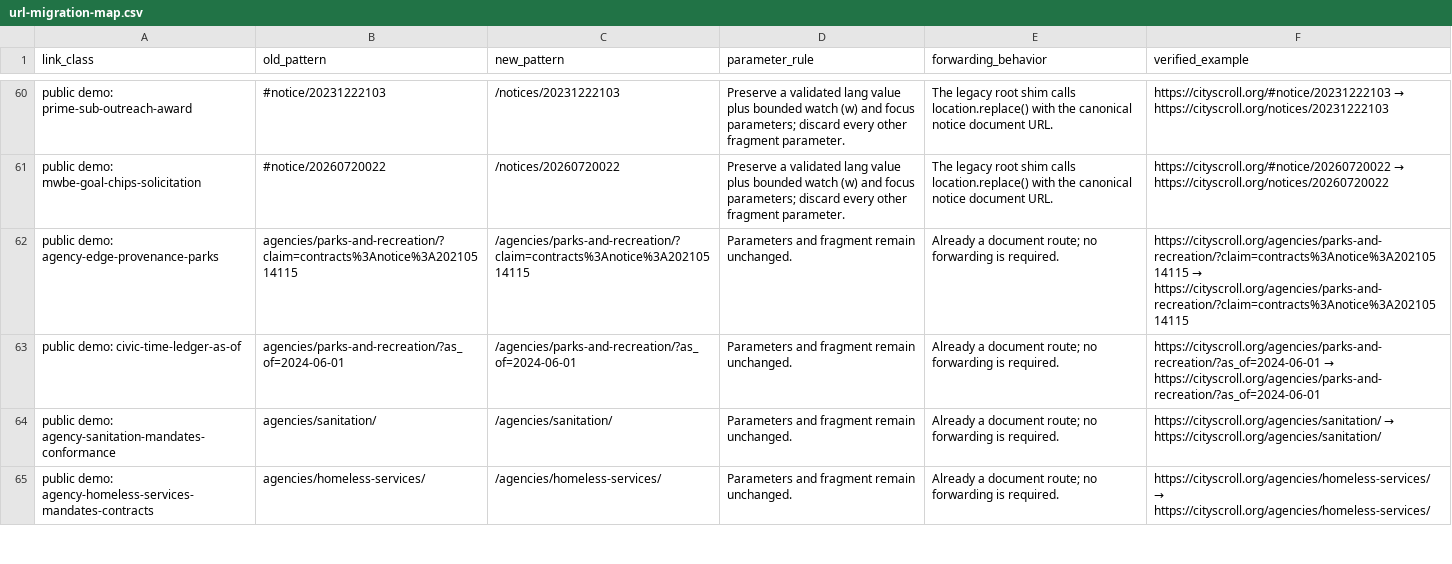
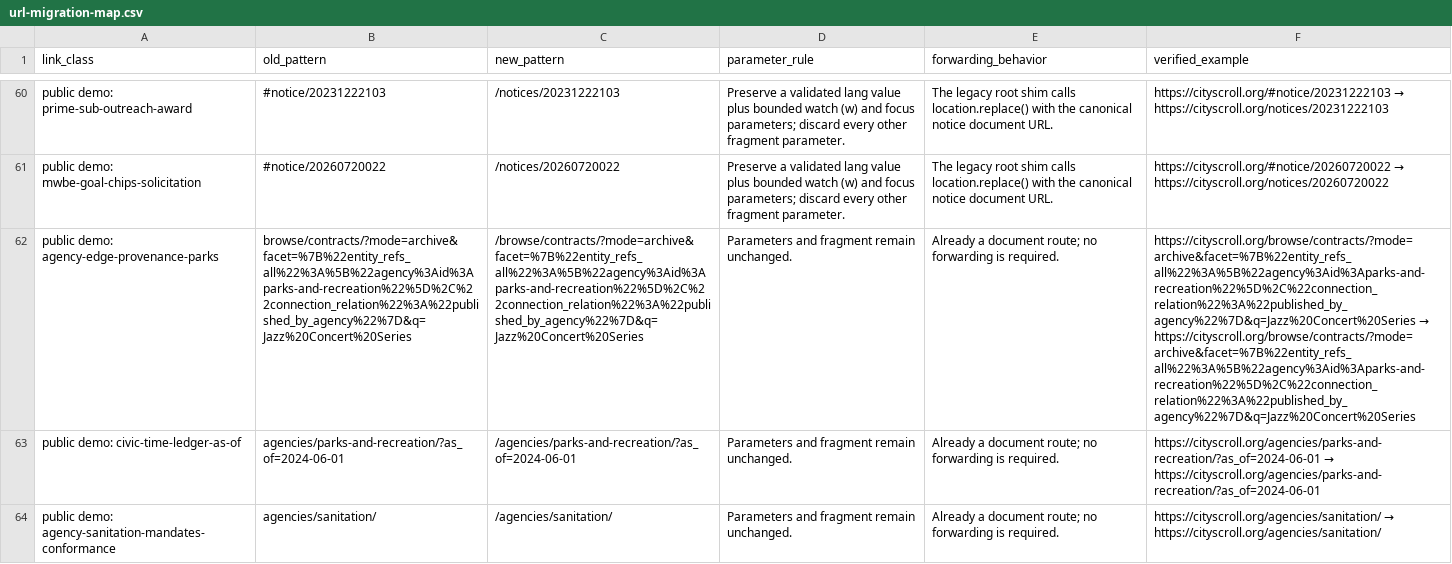
Before and after one commit to cityscroll/cityscroll-app, a CSV file: docs/url-migration-map.csv, drawn as a sheet; only a part is shown, gaps mark what is left out; the shorter side is filled out with more unchanged rows; the diff names each change by its address in the sheet, - before the commit and + after, or states it on an @@ line.

Commit message:
Align agency counts with Browse snapshots (#818)
* Align agency views with Browse snapshots

* Fix archived Parks demo route and wire budget

```diff
--- a/docs/url-migration-map.csv
+++ b/docs/url-migration-map.csv
-B62 (old_pattern): agencies/parks-and-recreation/?claim=contracts%3Anotice%3A20210514115
+B62 (old_pattern): browse/contracts/?mode=archive&facet=%7B%22entity_refs_all%22%3A%5B%22agency%3Aid%3Aparks-and-recreation%22%5D%2C%22connection_relation%22%3A%22published_by_agency%22%7D&q=Jazz%20Concert%20Series
-C62 (new_pattern): /agencies/parks-and-recreation/?claim=contracts%3Anotice%3A20210514115
+C62 (new_pattern): /browse/contracts/?mode=archive&facet=%7B%22entity_refs_all%22%3A%5B%22agency%3Aid%3Aparks-and-recreation%22%5D%2C%22connection_relation%22%3A%22published_by_agency%22%7D&q=Jazz%20Concert%20Series
@@ F62 (verified_example): https://cityscroll.org/agencies/parks-and-recreation/?claim=contracts%3Anotice%3A20210514115 → https://cityscroll.org/agencies/parks-and-recreation/?claim=contracts%3Anotice%3A20210514115 → https://cityscroll.org/browse/contracts/?mode=archive&facet=%7B%22entity_refs_all%22%3A%5B%22agency%3Aid%3Aparks-and-recreation%22%5D%2C%22connection_relation%22%3A%22published_by_agency%22%7D&q=Jazz%20Concert%20Series → https://cityscroll.org/browse/contracts/?mode=archive&facet=%7B%22entity_refs_all%22%3A%5B%22agency%3Aid%3Aparks-and-recreation%22%5D%2C%22connection_relation%22%3A%22published_by_agency%22%7D&q=Jazz%20Concert%20Series @@
```
Also changed, not shown: 31 other files.
